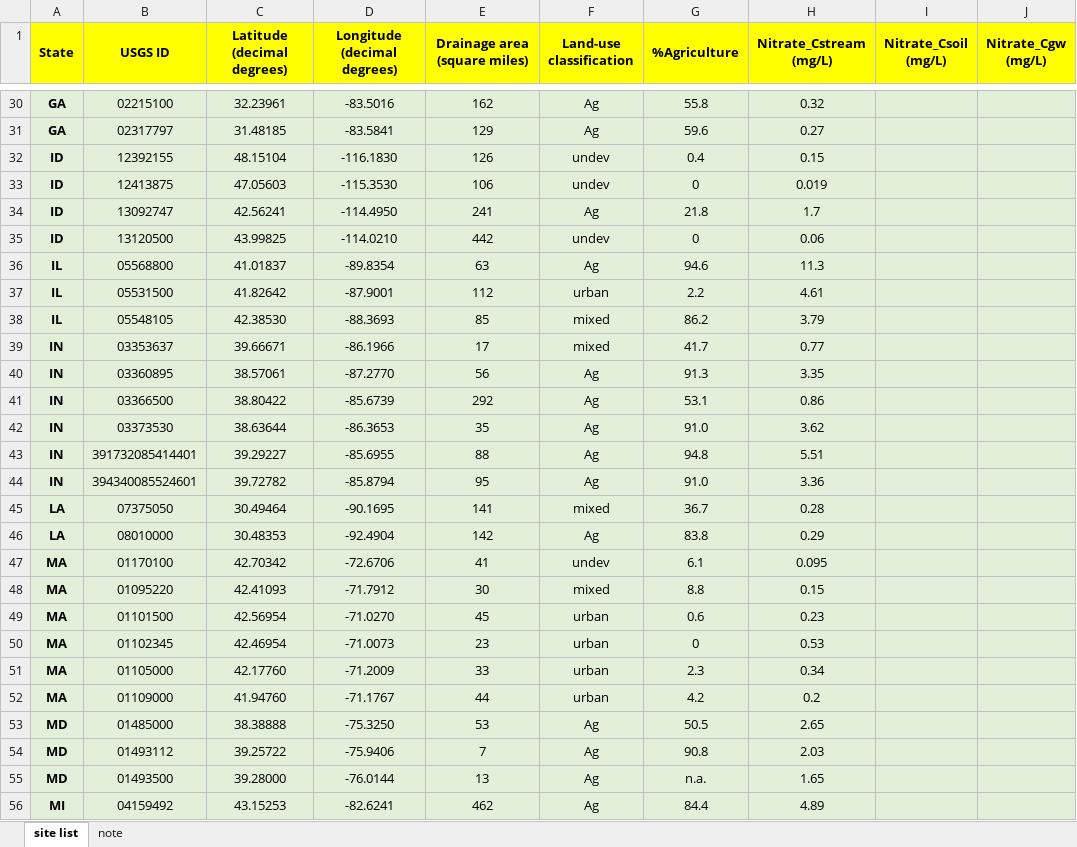
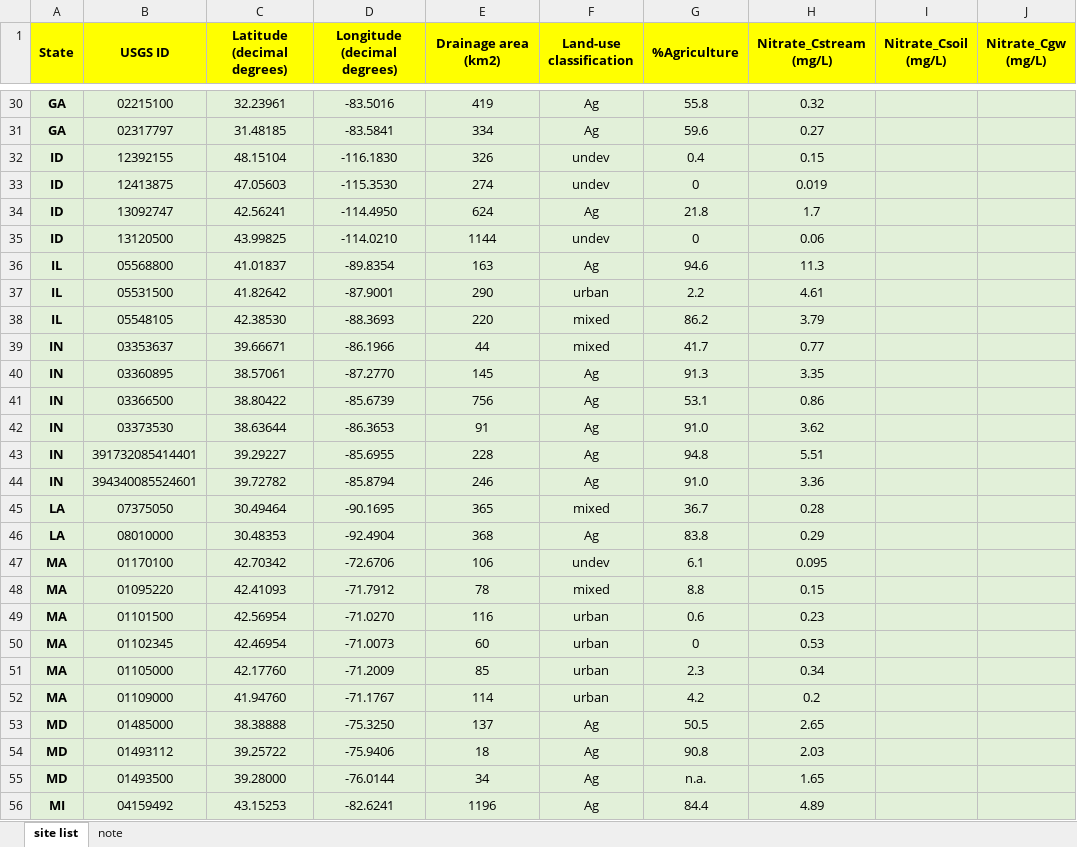
Before and after one commit to Wei-PSU/NitrateExport, an Excel workbook: NitratePaper SI _ site information.xlsx, sheet site list, drawn as a sheet; only a part is shown, gaps mark what is left out; values as stored, in another font and other column widths than the file's, no borders; the diff covers the shown part only; the diff names each change by its address in the sheet, - before the commit and + after, or states it on an @@ line.

```diff
--- a/NitratePaper SI _ site information.xlsx (sheet site list)
+++ b/NitratePaper SI _ site information.xlsx (sheet site list)
-E1: Drainage area (square miles)
+E1: Drainage area (km2)
-E30 (Drainage area (km2)): 162
+E30 (Drainage area (km2)): 419
-E31 (Drainage area (km2)): 129
+E31 (Drainage area (km2)): 334
-E32 (Drainage area (km2)): 126
+E32 (Drainage area (km2)): 326
-E33 (Drainage area (km2)): 106
+E33 (Drainage area (km2)): 274
-E34 (Drainage area (km2)): 241
+E34 (Drainage area (km2)): 624
-E35 (Drainage area (km2)): 442
+E35 (Drainage area (km2)): 1144
-E36 (Drainage area (km2)): 63
+E36 (Drainage area (km2)): 163
-E37 (Drainage area (km2)): 112
+E37 (Drainage area (km2)): 290
-E38 (Drainage area (km2)): 85
+E38 (Drainage area (km2)): 220
-E39 (Drainage area (km2)): 17
+E39 (Drainage area (km2)): 44
-E40 (Drainage area (km2)): 56
+E40 (Drainage area (km2)): 145
-E41 (Drainage area (km2)): 292
+E41 (Drainage area (km2)): 756
-E42 (Drainage area (km2)): 35
+E42 (Drainage area (km2)): 91
-E43 (Drainage area (km2)): 88
+E43 (Drainage area (km2)): 228
-E44 (Drainage area (km2)): 95
+E44 (Drainage area (km2)): 246
-E45 (Drainage area (km2)): 141
+E45 (Drainage area (km2)): 365
-E46 (Drainage area (km2)): 142
+E46 (Drainage area (km2)): 368
-E47 (Drainage area (km2)): 41
+E47 (Drainage area (km2)): 106
-E48 (Drainage area (km2)): 30
+E48 (Drainage area (km2)): 78
-E49 (Drainage area (km2)): 45
+E49 (Drainage area (km2)): 116
-E50 (Drainage area (km2)): 23
+E50 (Drainage area (km2)): 60
-E51 (Drainage area (km2)): 33
+E51 (Drainage area (km2)): 85
-E52 (Drainage area (km2)): 44
+E52 (Drainage area (km2)): 114
-E53 (Drainage area (km2)): 53
+E53 (Drainage area (km2)): 137
-E54 (Drainage area (km2)): 7
+E54 (Drainage area (km2)): 18
-E55 (Drainage area (km2)): 13
+E55 (Drainage area (km2)): 34
-E56 (Drainage area (km2)): 462
+E56 (Drainage area (km2)): 1196
```
Also changed, not shown: 201 edited cells elsewhere in this sheet.
